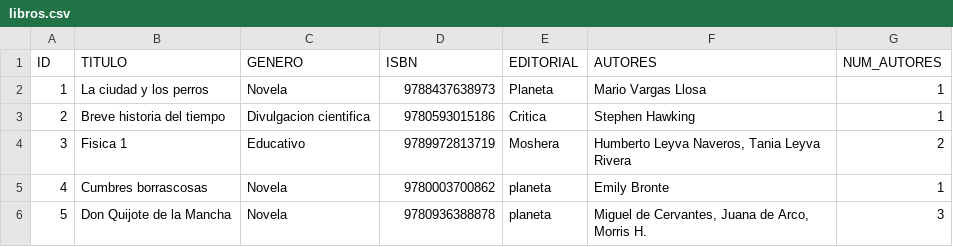
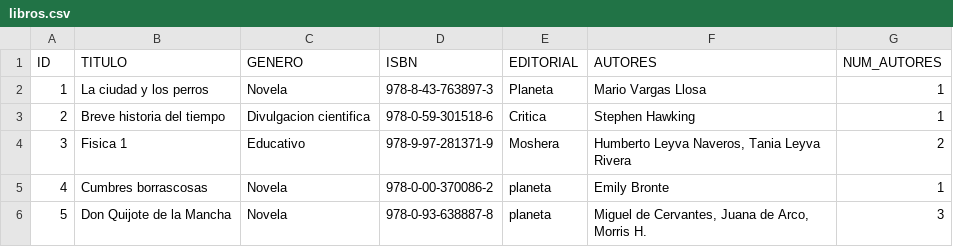
Before and after one commit to HansUrpay/Libreria_Virtual, a CSV file: libros.csv, drawn as a sheet.

Commit message:
guiones al isbn

```diff
--- a/libros.csv
+++ b/libros.csv
@@ -1,6 +1,6 @@
 ID,TITULO,GENERO,ISBN,EDITORIAL,AUTORES,NUM_AUTORES
-1,La ciudad y los perros,Novela,9788437638973,Planeta,Mario Vargas Llosa,1
-2,Breve historia del tiempo,Divulgacion cientifica,9780593015186,Critica,Stephen Hawking,1
-3,Fisica 1,Educativo,9789972813719,Moshera,"Humberto Leyva Naveros,  Tania Leyva Rivera",2
-4,Cumbres borrascosas,Novela,9780003700862,planeta,Emily Bronte,1
-5,Don Quijote de la Mancha,Novela,9780936388878,planeta,"Miguel de Cervantes, Juana de Arco, Morris H.",3
+1,La ciudad y los perros,Novela,978-8-43-763897-3,Planeta,Mario Vargas Llosa,1
+2,Breve historia del tiempo,Divulgacion cientifica,978-0-59-301518-6,Critica,Stephen Hawking,1
+3,Fisica 1,Educativo,978-9-97-281371-9,Moshera,"Humberto Leyva Naveros,  Tania Leyva Rivera",2
+4,Cumbres borrascosas,Novela,978-0-00-370086-2,planeta,Emily Bronte,1
+5,Don Quijote de la Mancha,Novela,978-0-93-638887-8,planeta,"Miguel de Cervantes, Juana de Arco, Morris H.",3
```
